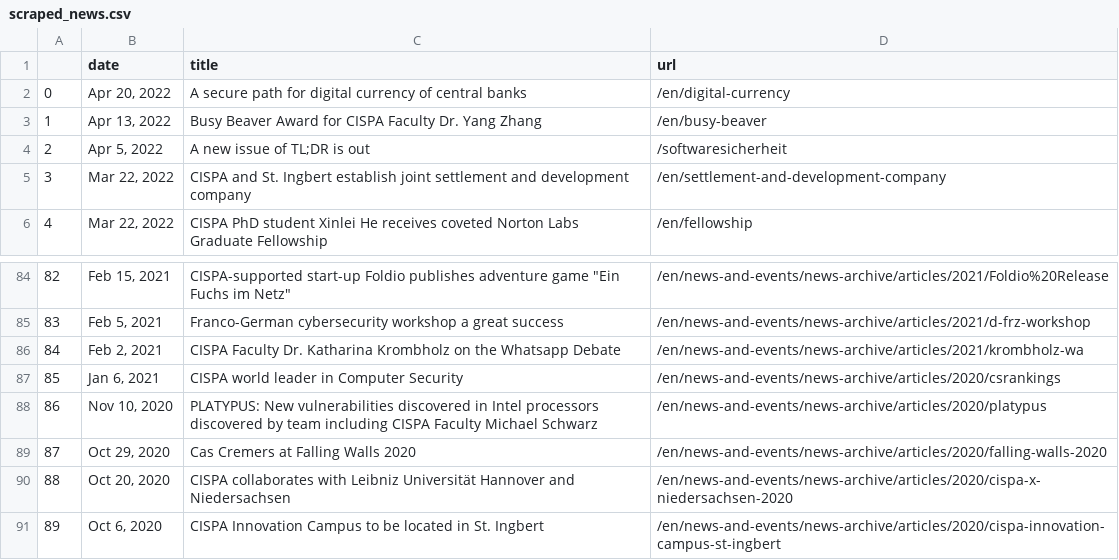
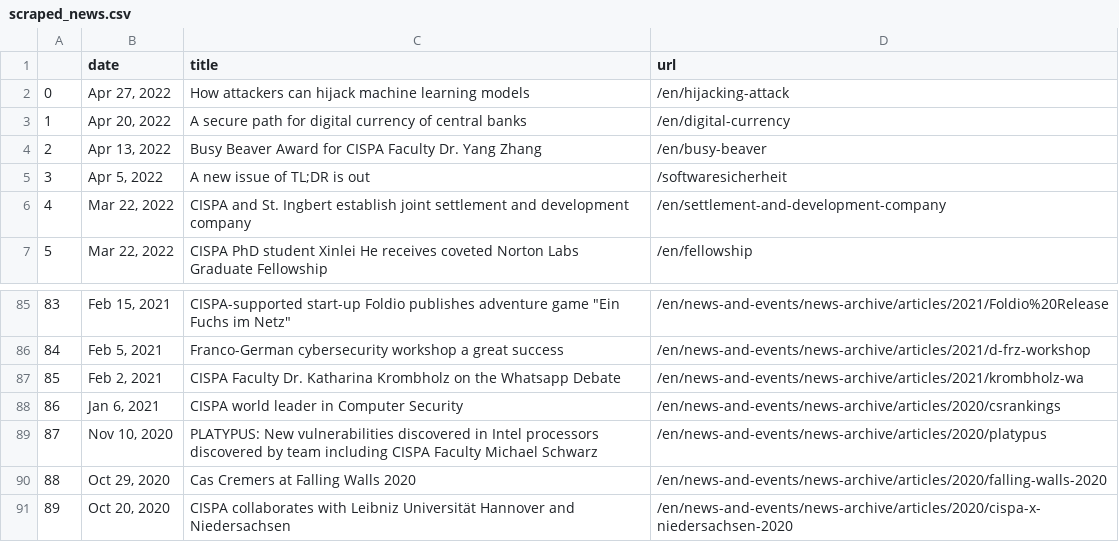
Before and after one commit to gbolduan/data_harvest, a CSV file: scraped_news.csv, drawn as a sheet; only a part is shown, gaps mark what is left out; removed rows and columns are numbered as before the commit, all else as after; the diff names each change by its address in the sheet, - before the commit and + after, or states it on an @@ line.

```diff
--- a/scraped_news.csv
+++ b/scraped_news.csv
+row 2: 0 | Apr 27, 2022 | How attackers can hijack machine learning models | /en/hijacking-attack
@@ column A renumbered between rows 3 and 91 @@
-row 91: 89 | Oct 6, 2020 | CISPA Innovation Campus to be located in St. Ingbert | /en/news-and-events/news-archive/articles/2020/cispa-innovation-campus-st-ingbert
```
